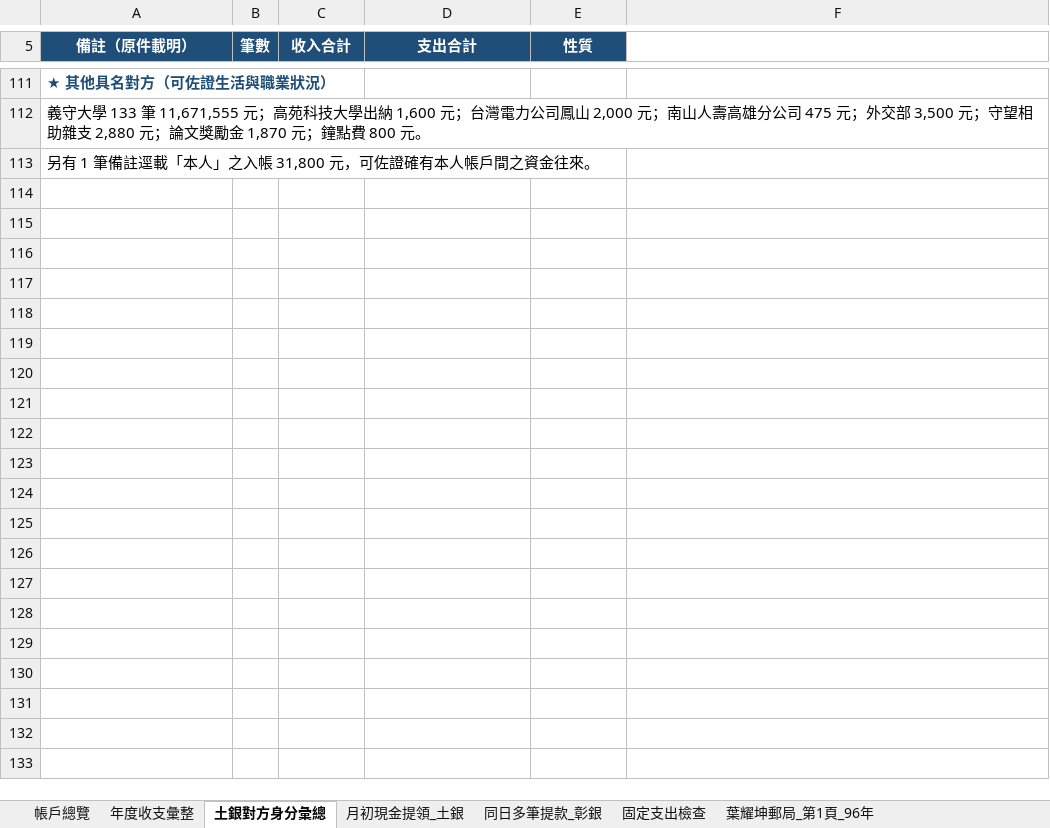
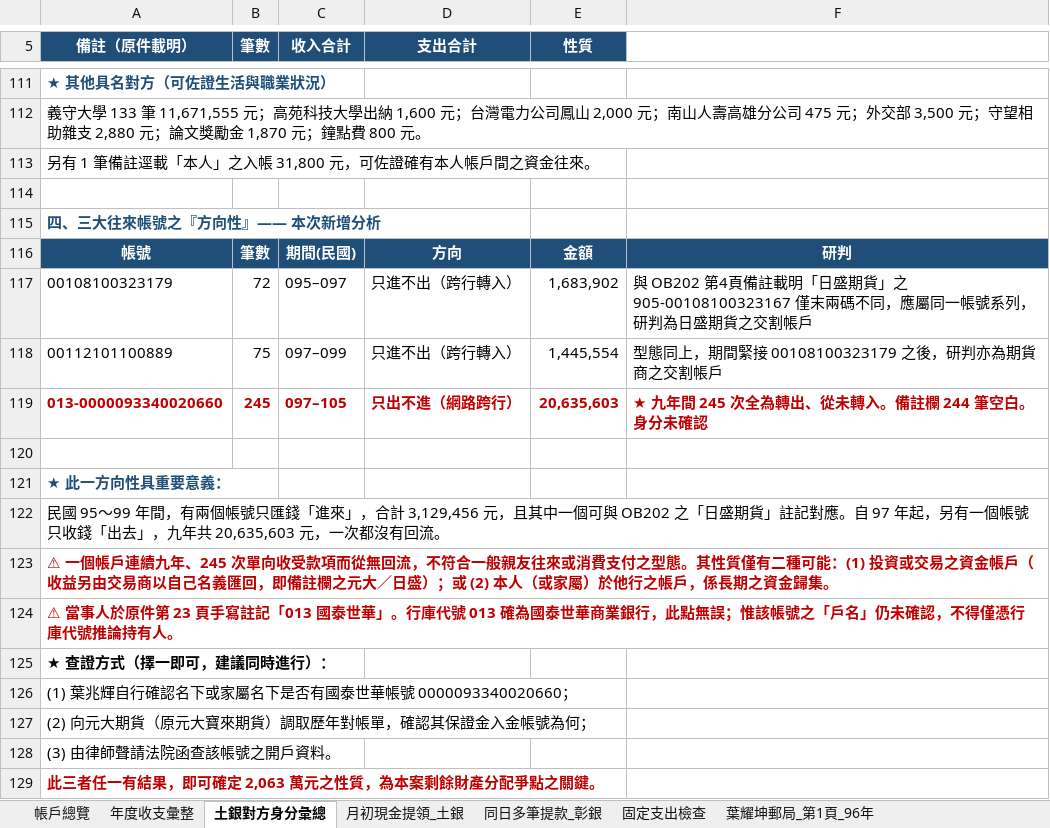
Before and after one commit to loyaltytaiwan-create/TVM-CALCULATOR, an Excel workbook: evidence/xlsx/葉兆輝_收支彙整_87-115.xlsx, sheet 土銀對方身分彙總, drawn as a sheet; only a part is shown, gaps mark what is left out; values as stored, in another font and other column widths than the file's, no borders; the diff names each change by its address in the sheet, - before the commit and + after, or states it on an @@ line.

```diff
--- a/evidence/xlsx/葉兆輝_收支彙整_87-115.xlsx (sheet 土銀對方身分彙總)
+++ b/evidence/xlsx/葉兆輝_收支彙整_87-115.xlsx (sheet 土銀對方身分彙總)
+row 114: (empty)
+row 115: 四、三大往來帳號之『方向性』—— 本次新增分析
+row 116: 帳號 | 筆數 | 期間(民國) | 方向 | 金額 | 研判
+row 117: 00108100323179 | 72 | 095–097 | 只進不出（跨行轉入） | 1,683,902 | 與 OB202 第4頁備註載明「日盛期貨」之 905-00108100323167 僅末兩碼不同，應屬同一帳號系列，研判為日盛期貨之交割帳戶
+row 118: 00112101100889 | 75 | 097–099 | 只進不出（跨行轉入） | 1,445,554 | 型態同上，期間緊接 00108100323179 之後，研判亦為期貨商之交割帳戶
+row 119: 013-0000093340020660 | 245 | 097–105 | 只出不進（網路跨行） | 20,635,603 | ★ 九年間 245 次全為轉出、從未轉入。備註欄 244 筆空白。身分未確認
+row 120: (empty)
+row 121: ★ 此一方向性具重要意義：
+row 122: 民國 95～99 年間，有兩個帳號只匯錢「進來」，合計 3,129,456 元，且其中一個可與 OB202 之「日盛期貨」註記對應。自 97 年起，另有一個帳號只收錢「出去」，九年共 20,635,603 元，一次都沒有回流。
+row 123: ⚠ 一個帳戶連續九年、245 次單向收受款項而從無回流，不符合一般親友往來或消費支付之型態。其性質僅有二種可能：(1) 投資或交易之資金帳戶（收益另由交易商以自己名義匯回，即備註欄之元大／日盛）；或 (2) 本人（或家屬）於他行之帳戶，係長期之資金歸集。
+row 124: ⚠ 當事人於原件第 23 頁手寫註記「013 國泰世華」。行庫代號 013 確為國泰世華商業銀行，此點無誤；惟該帳號之「戶名」仍未確認，不得僅憑行庫代號推論持有人。
+row 125: ★ 查證方式（擇一即可，建議同時進行）：
+row 126: (1) 葉兆輝自行確認名下或家屬名下是否有國泰世華帳號 0000093340020660；
+row 127: (2) 向元大期貨（原元大寶來期貨）調取歷年對帳單，確認其保證金入金帳號為何；
+row 128: (3) 由律師聲請法院函查該帳號之開戶資料。
+row 129: 此三者任一有結果，即可確定 2,063 萬元之性質，為本案剩餘財產分配爭點之關鍵。
```
